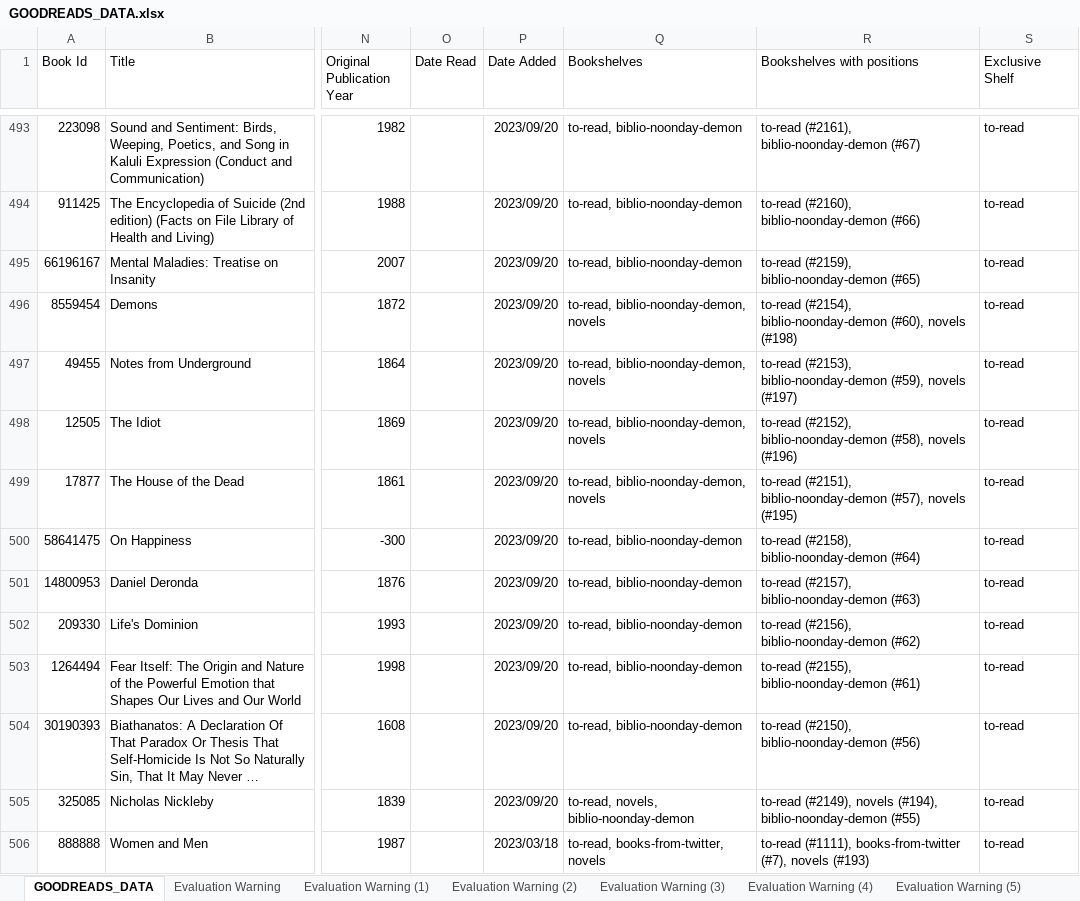
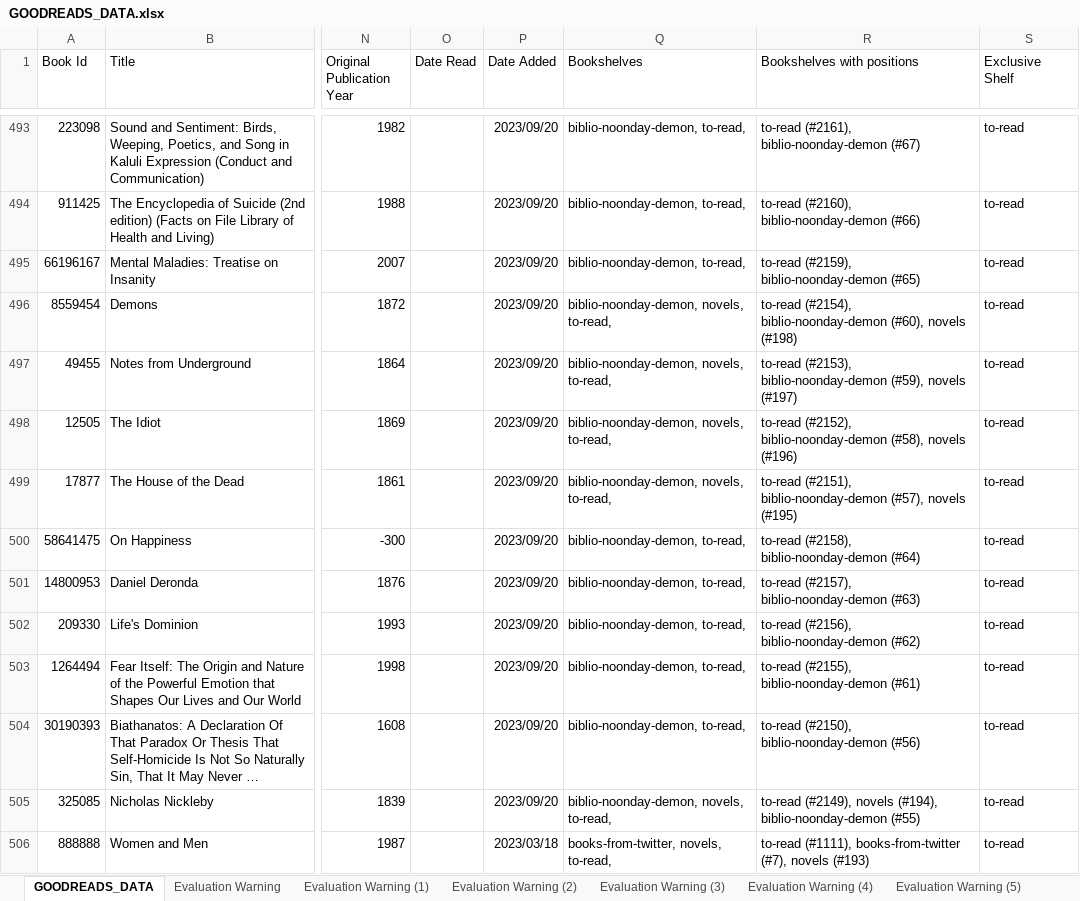
Before and after one commit to augustoibarrola/string-sort, an Excel workbook: src/main/resources/GOODREADS_DATA.xlsx, sheet GOODREADS_DATA, drawn as a sheet; only a part is shown, gaps mark what is left out; long unchanged cells end in …; values as stored, in another font and other column widths than the file's, no borders; the diff covers the shown part only; the diff names each change by its address in the sheet, - before the commit and + after, or states it on an @@ line.

```diff
--- a/src/main/resources/GOODREADS_DATA.xlsx (sheet GOODREADS_DATA)
+++ b/src/main/resources/GOODREADS_DATA.xlsx (sheet GOODREADS_DATA)
-Q493:Q495 (Bookshelves): to-read, biblio-noonday-demon
+Q493:Q495 (Bookshelves): biblio-noonday-demon, to-read,
-Q496:Q499 (Bookshelves): to-read, biblio-noonday-demon, novels
+Q496:Q499 (Bookshelves): biblio-noonday-demon, novels, to-read,
-Q500:Q504 (Bookshelves): to-read, biblio-noonday-demon
+Q500:Q504 (Bookshelves): biblio-noonday-demon, to-read,
-Q505 (Bookshelves): to-read, novels, biblio-noonday-demon
+Q505 (Bookshelves): biblio-noonday-demon, novels, to-read,
-Q506 (Bookshelves): to-read, books-from-twitter, novels
+Q506 (Bookshelves): books-from-twitter, novels, to-read,
```
Also changed, not shown: 1328 edited cells elsewhere in this sheet, other sheet tabs, 1 other file.
